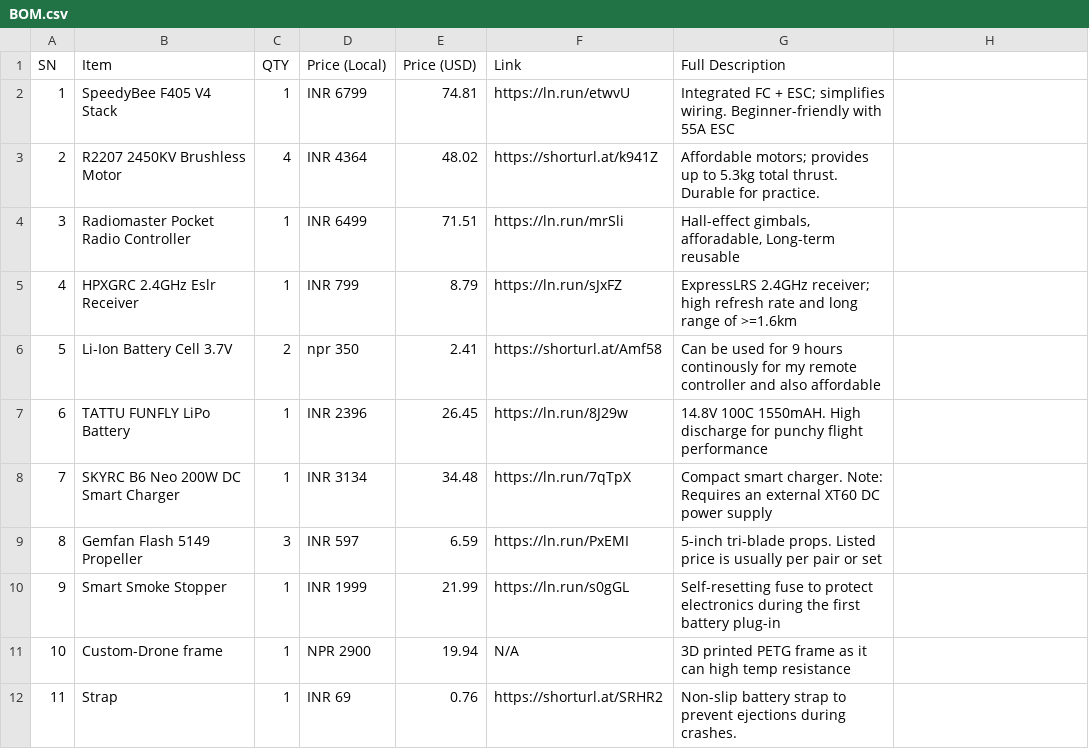
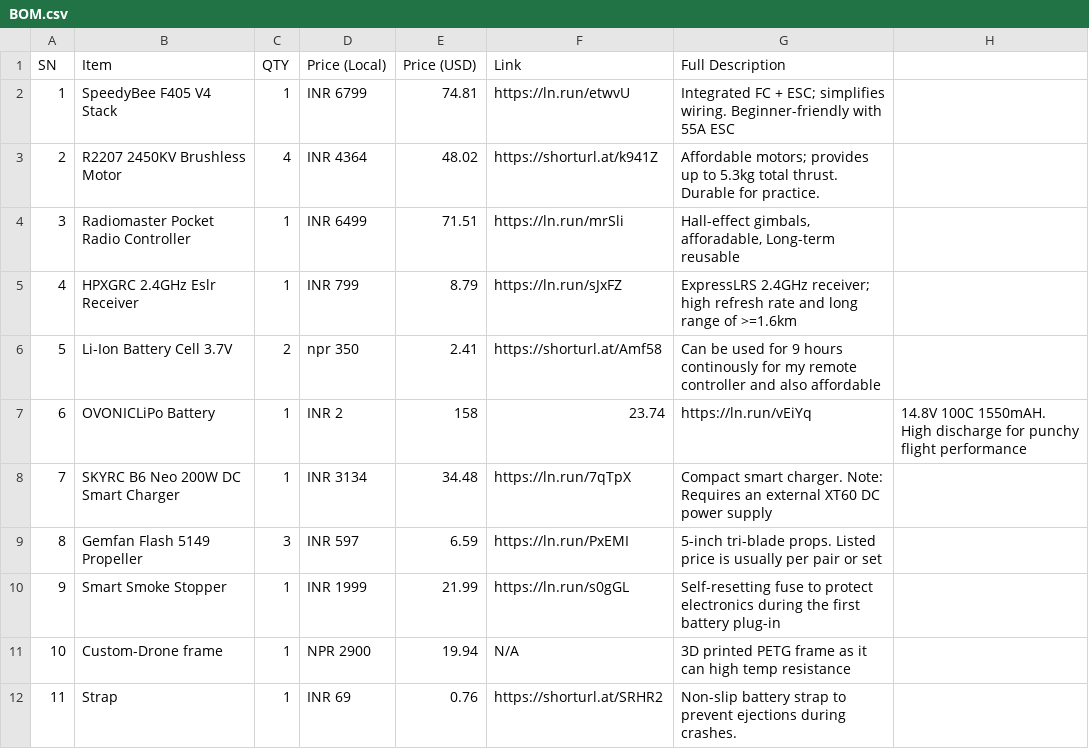
Before and after one commit to notsonerdysid/DRONE-BLUEPRINT, a CSV file: BILLS OF MATERIAL/BOM.csv, drawn as a sheet.

Commit message:
Update BOM.csv

```diff
--- a/BILLS OF MATERIAL/BOM.csv
+++ b/BILLS OF MATERIAL/BOM.csv
@@ -6,3 +6,3 @@ SN,Item,QTY,Price (Local),Price (USD),Link,Full Description
 5,Li-Ion Battery Cell 3.7V,2,npr 350, 2.41,https://shorturl.at/Amf58,"Can be used for 9 hours continously for my remote controller and also affordable"
-6,TATTU FUNFLY LiPo Battery,1,INR 2396,26.45,https://ln.run/8J29w,"14.8V 100C 1550mAH. High discharge for punchy flight performance"
+6,OVONICLiPo Battery,1,INR 2,158,23.74,https://ln.run/vEiYq,"14.8V 100C 1550mAH. High discharge for punchy flight performance"
 7,SKYRC B6 Neo 200W DC Smart Charger,1,INR 3134,34.48,https://ln.run/7qTpX,"Compact smart charger. Note: Requires an external XT60 DC power supply"
```
